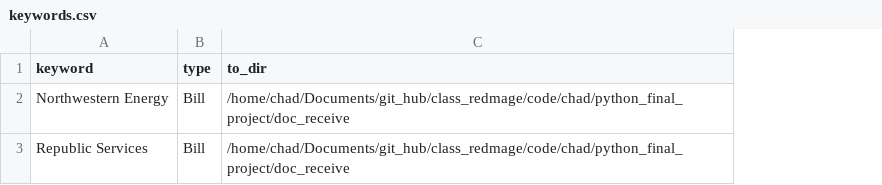
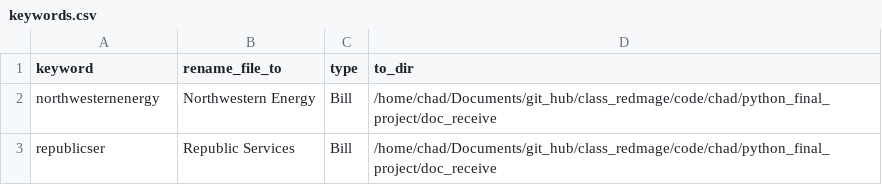
Before and after one commit to PdxCodeGuild/class_redmage, a CSV file: code/chad/python_final_project/keywords.csv, drawn as a sheet; the diff names each change by its address in the sheet, - before the commit and + after, or states it on an @@ line.

Commit message:
adding final python

```diff
--- a/code/chad/python_final_project/keywords.csv
+++ b/code/chad/python_final_project/keywords.csv
+column B (rename_file_to), rows 2-3: Northwestern Energy | Republic Services
-A2 (keyword): Northwestern Energy
+A2 (keyword): northwesternenergy
-A3 (keyword): Republic Services
+A3 (keyword): republicser
```
Also changed, not shown: 15 other files.
